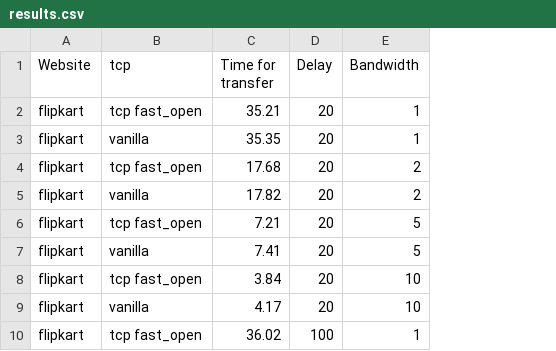
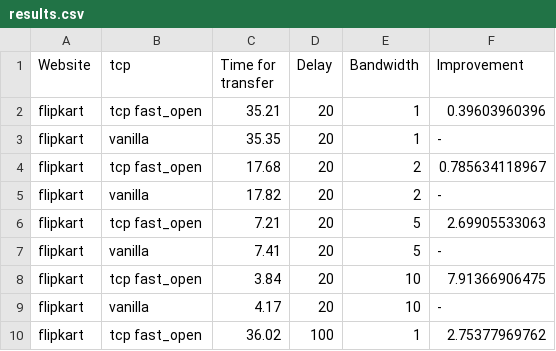
Before and after one commit to derikclive/TCP-Fast-Open-Experimentation, a CSV file: HTTP GET/results.csv, drawn as a sheet; only a part is shown; the diff names each change by its address in the sheet, - before the commit and + after, or states it on an @@ line.

Commit message:
added imporvement field in results.csv

```diff
--- a/HTTP GET/results.csv
+++ b/HTTP GET/results.csv
+column F (Improvement), rows 2-10: 0.39603960396 | - | 0.785634118967 | - | 2.69905533063 | - | 7.91366906475 | - | 2.75377969762
```
Also changed, not shown: 1 other file.
